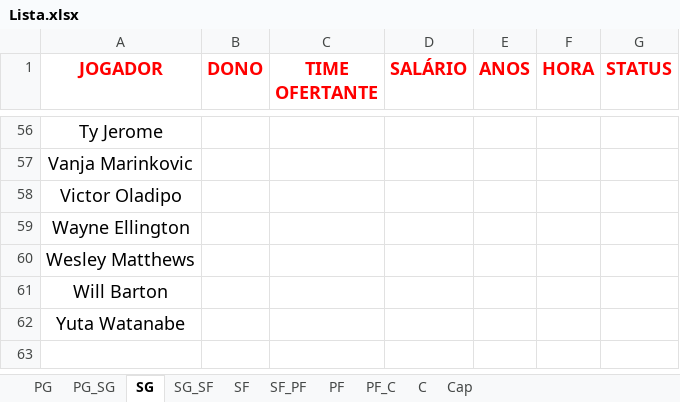
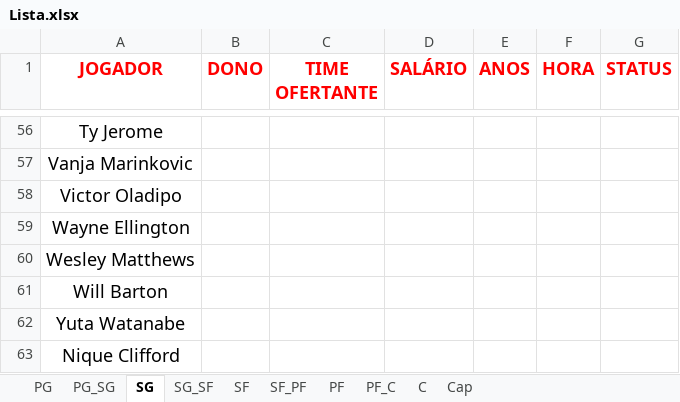
Before and after one commit to filipebrito23/Fantasy-unificado, an Excel workbook: Lista.xlsx, sheet SG, drawn as a sheet; only a part is shown, gaps mark what is left out; values as stored, in another font and other column widths than the file's, no borders; the diff names each change by its address in the sheet, - before the commit and + after, or states it on an @@ line.

```diff
--- a/Lista.xlsx (sheet SG)
+++ b/Lista.xlsx (sheet SG)
+row 63: Nique Clifford
```
Also changed, not shown: sheet C, roster.xlsx.
